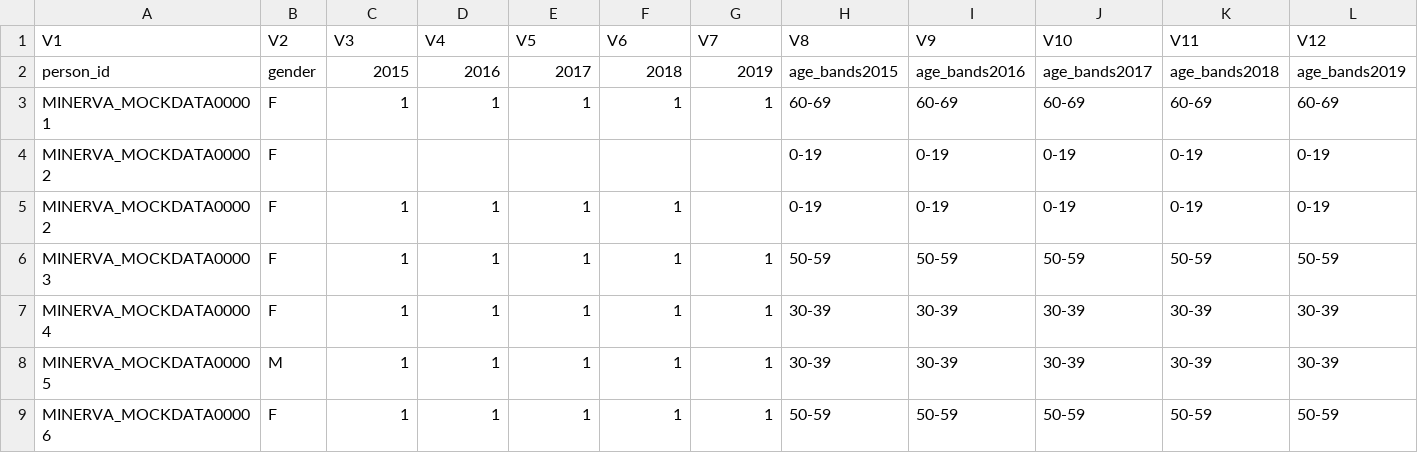
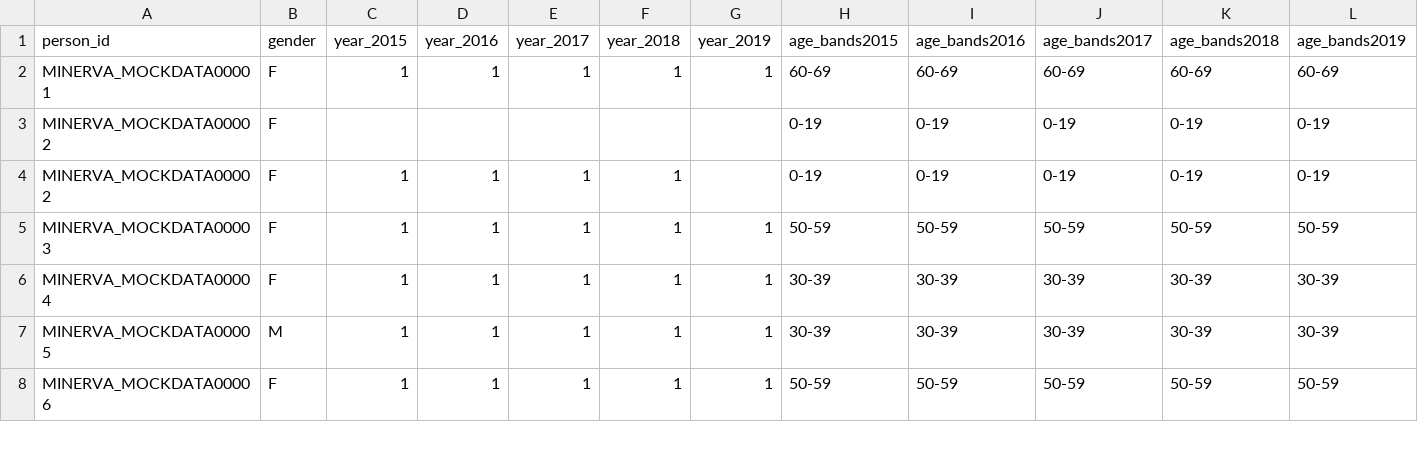
Before and after one commit to ARS-toscana/MINERVA_samplescript, a CSV file: g_intermediate/D3.csv, drawn as a sheet; only a part is shown.

```diff
--- a/g_intermediate/D3.csv
+++ b/g_intermediate/D3.csv
@@ -1,3 +1,2 @@
-V1,V2,V3,V4,V5,V6,V7,V8,V9,V10,V11,V12
-person_id,gender,2015,2016,2017,2018,2019,age_bands2015,age_bands2016,age_bands2017,age_bands2018,age_bands2019
+person_id,gender,year_2015,year_2016,year_2017,year_2018,year_2019,age_bands2015,age_bands2016,age_bands2017,age_bands2018,age_bands2019
 MINERVA_MOCKDATA00001,F,1,1,1,1,1,60-69,60-69,60-69,60-69,60-69
```
Also changed, not shown: g_intermediate/D3_ConcePTION.csv, 3 other files.
